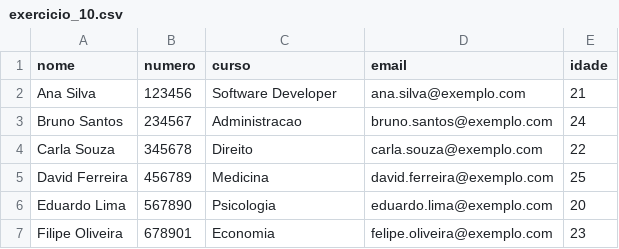
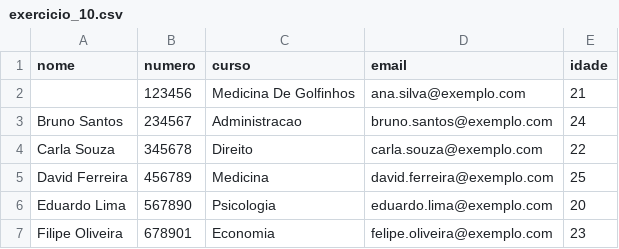
Before and after one commit to joaodias23/soft-dev, a CSV file: FichasPraticas/src/FichaPratica7/FichaPratica07/exercicio_10.csv, drawn as a sheet; only a part is shown.

```diff
--- a/FichasPraticas/src/FichaPratica7/FichaPratica07/exercicio_10.csv
+++ b/FichasPraticas/src/FichaPratica7/FichaPratica07/exercicio_10.csv
@@ -1,3 +1,3 @@
 nome,numero,curso,email,idade
-Ana Silva,123456,Software Developer,ana.silva@exemplo.com,21
+,123456,Medicina De Golfinhos,ana.silva@exemplo.com,21
 Bruno Santos,234567,Administracao,bruno.santos@exemplo.com,24
```
Also changed, not shown: 2 other files.
